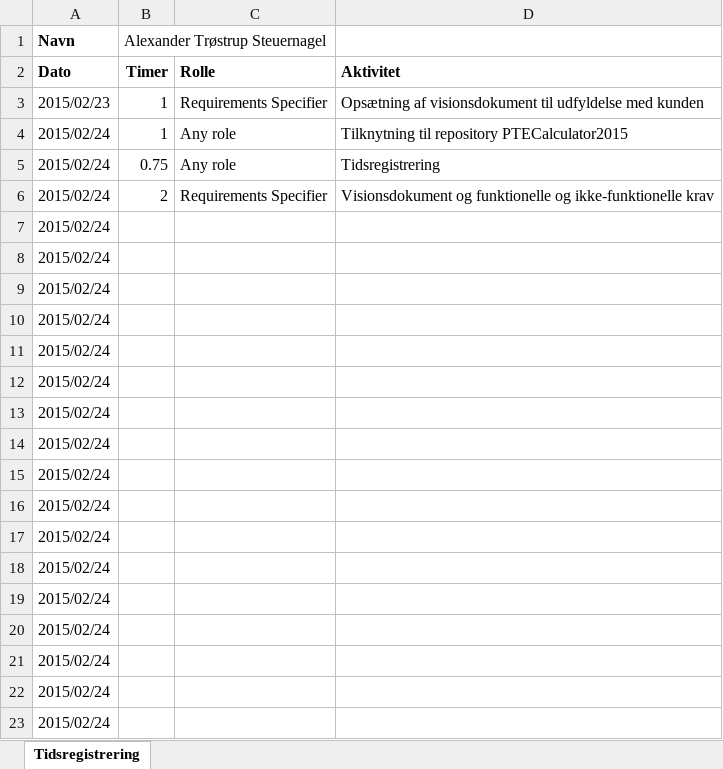
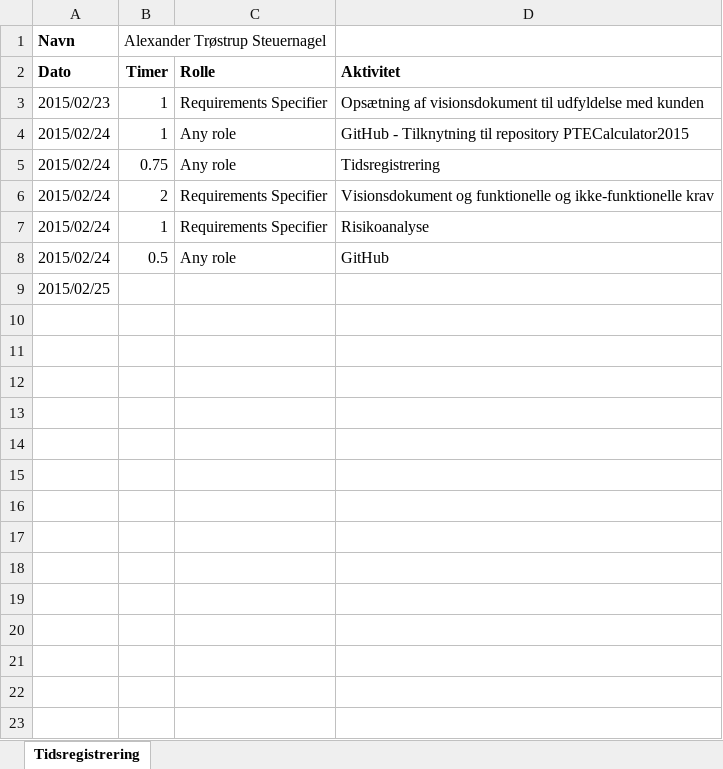
Before and after one commit to he15dmu-2s14/PTECalculator2015, an Excel workbook: 08-Project-Management/Tidsregistrering/Tidsregistrering (Alexander).xlsx, sheet Tidsregistrering, drawn as a sheet; values as stored, in another font and other column widths than the file's, no borders; removed rows and columns are numbered as before the commit, all else as after; the diff names each change by its address in the sheet, - before the commit and + after, or states it on an @@ line.

Commit message:
Tidsregistrering (Alexander)
Tidsregistrering for d. 24. feb færdig

```diff
--- a/08-Project-Management/Tidsregistrering/Tidsregistrering (Alexander).xlsx (sheet Tidsregistrering)
+++ b/08-Project-Management/Tidsregistrering/Tidsregistrering (Alexander).xlsx (sheet Tidsregistrering)
-D4 (Aktivitet): Tilknytning til…
+D4 (Aktivitet): GitHub - Tilknytning til…
-row 7: 2015/02/24
-row 8: 2015/02/24
-row 9: 2015/02/24
-row 10: 2015/02/24
-row 11: 2015/02/24
-row 12: 2015/02/24
-row 13: 2015/02/24
-row 14: 2015/02/24
-row 15: 2015/02/24
-row 16: 2015/02/24
-row 17: 2015/02/24
-row 18: 2015/02/24
-row 19: 2015/02/24
-row 20: 2015/02/24
-row 21: 2015/02/24
-row 22: 2015/02/24
+row 7: 2015/02/24 | 1 | Requirements Specifier | Risikoanalyse
+row 8: 2015/02/24 | 0.5 | Any role | GitHub
-A9 (Dato): 2015/02/24
+A9 (Dato): 2015/02/25
```
